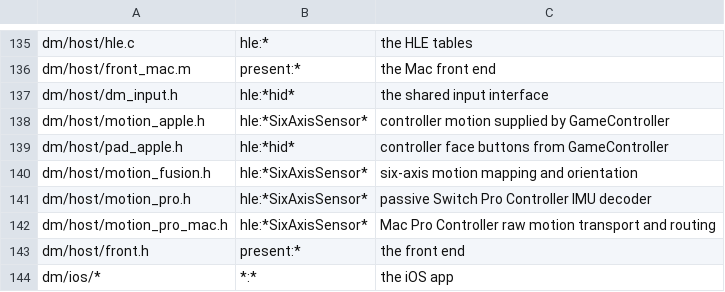
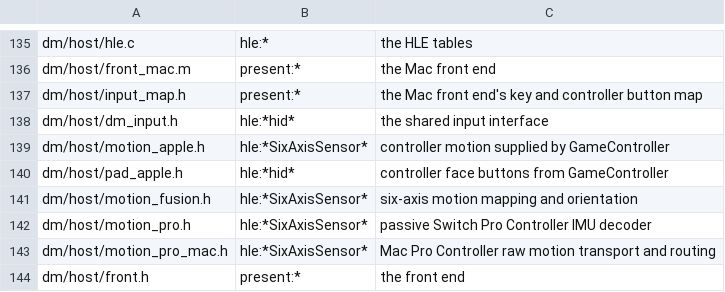
Before and after one commit to cover93-95/nxnative, a TSV file: dm/tools/impact_map.tsv, drawn as a sheet; only a part is shown, gaps mark what is left out; the shorter side is filled out with more unchanged rows; the diff names each change by its address in the sheet, - before the commit and + after, or states it on an @@ line.

```diff
--- a/dm/tools/impact_map.tsv
+++ b/dm/tools/impact_map.tsv
+row 137: dm/host/input_map.h | present:* | the Mac front end's key and controller button map
```
Also changed, not shown: docs/env_switches.tsv, 5 other files.
